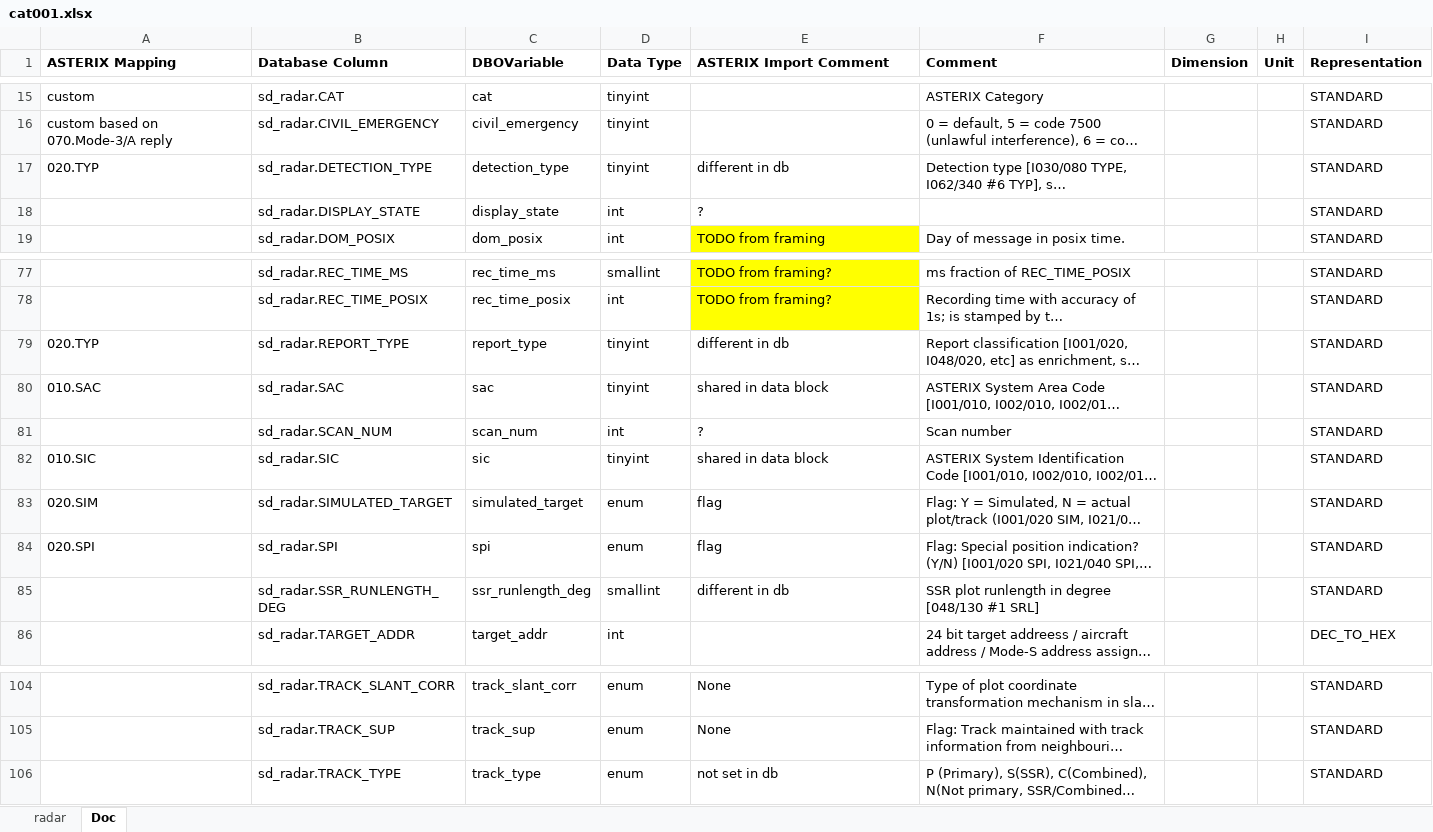
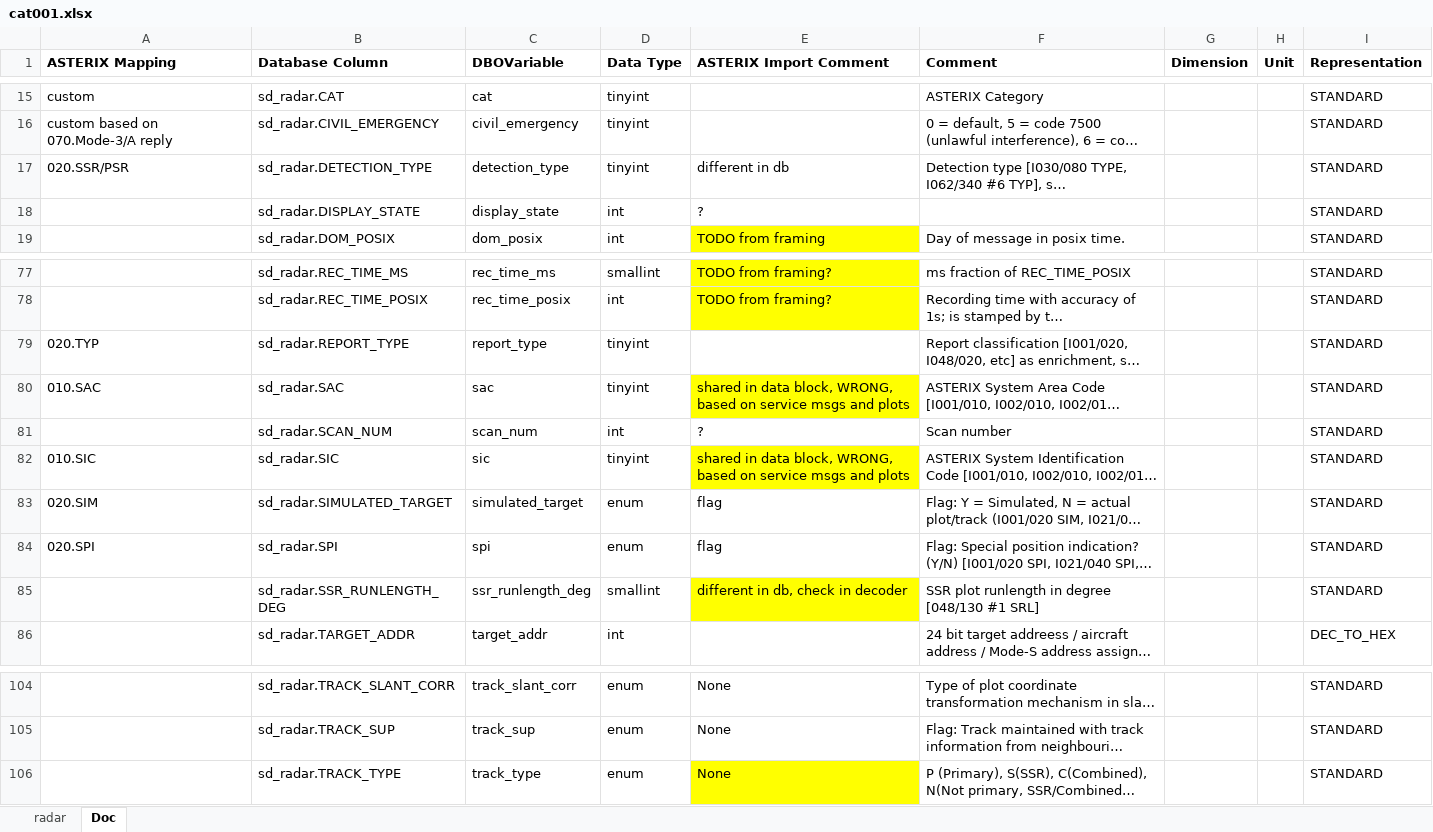
Before and after one commit to hpuhr/COMPASS, an Excel workbook: doc/objects/cat001.xlsx, sheet Doc, drawn as a sheet; only a part is shown, gaps mark what is left out; long unchanged cells end in …; values as stored, in another font and other column widths than the file's, no borders; the diff names each change by its address in the sheet, - before the commit and + after, or states it on an @@ line.

```diff
--- a/doc/objects/cat001.xlsx (sheet Doc)
+++ b/doc/objects/cat001.xlsx (sheet Doc)
-A17 (ASTERIX Mapping): 020.TYP
+A17 (ASTERIX Mapping): 020.SSR/PSR
-E79 (ASTERIX Import Comment): different in db
+E79 (ASTERIX Import Comment): (empty)
-E80 (ASTERIX Import Comment): shared in data block
+E80 (ASTERIX Import Comment): shared in data block, WRONG, based on service msgs and plots
-E80 fill: none
+E80 fill: #FFFF00
-E82 (ASTERIX Import Comment): shared in data block
+E82 (ASTERIX Import Comment): shared in data block, WRONG, based on service msgs and plots
-E82 fill: none
+E82 fill: #FFFF00
-E85 (ASTERIX Import Comment): different in db
+E85 (ASTERIX Import Comment): different in db, check in decoder
-E85 fill: none
+E85 fill: #FFFF00
-E106 (ASTERIX Import Comment): not set in db
+E106 (ASTERIX Import Comment): None
-E106 fill: none
+E106 fill: #FFFF00
```
Also changed, not shown: doc/objects/cat048.xlsx, 2 other files.
